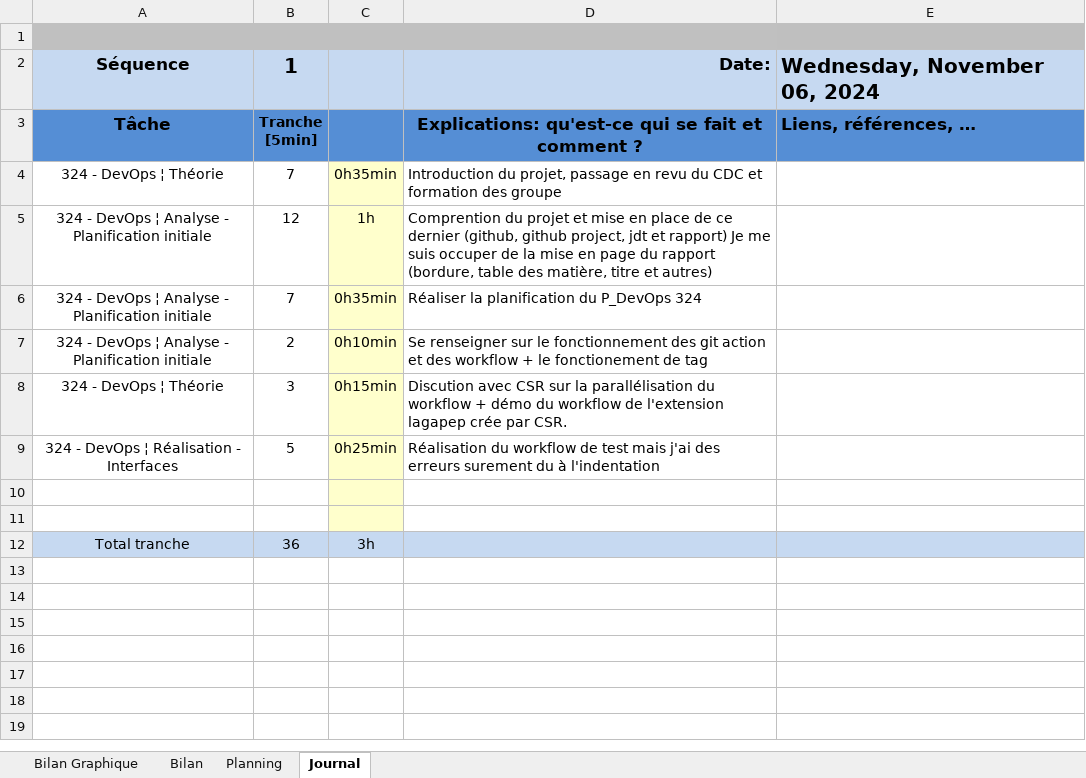
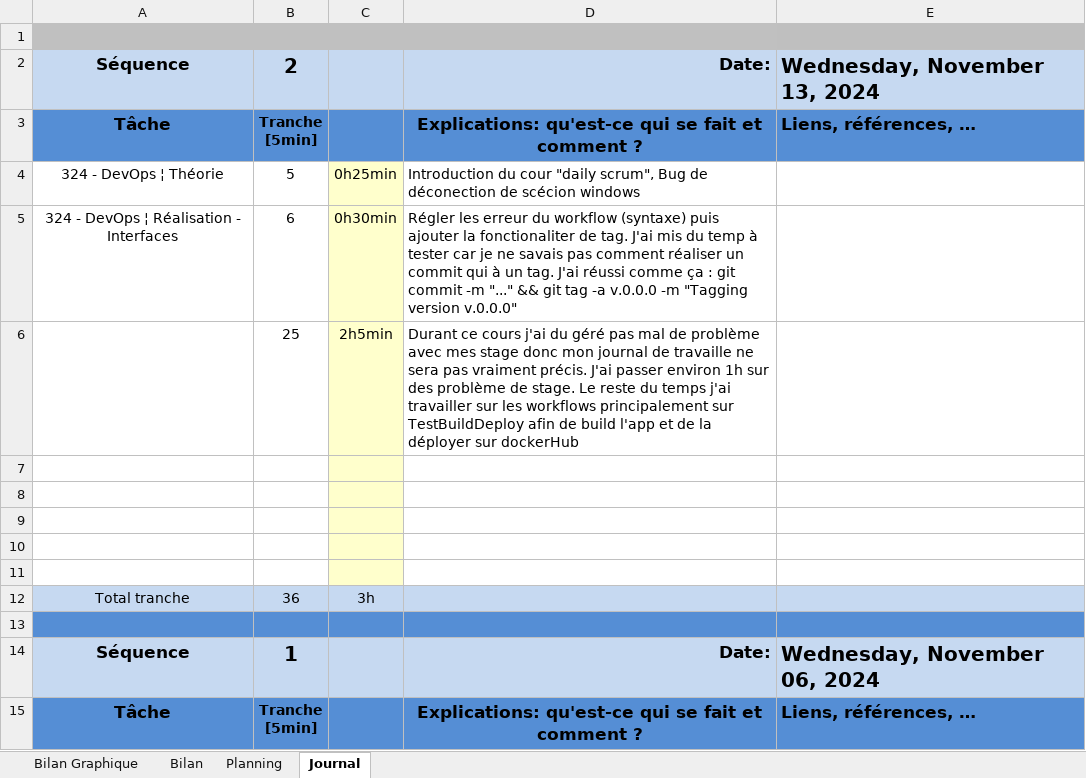
Before and after one commit to LucasLordon/todo-app, an Excel workbook: doc/WIP/JDT-LucasLordon.xlsm, sheet Journal, drawn as a sheet; only a part is shown; the shorter side is filled out with more unchanged rows; values as stored, in another font and other column widths than the file's, no borders; charts and pictures and conditional formats not drawn; ↵ is a line break in a cell; the diff names each change by its address in the sheet, - before the commit and + after, or states it on an @@ line.

Commit message:
Update JDT-LucasLordon.xlsm

```diff
--- a/doc/WIP/JDT-LucasLordon.xlsm (sheet Journal)
+++ b/doc/WIP/JDT-LucasLordon.xlsm (sheet Journal)
+row 2: Séquence | 2 |  | Date: | Wednesday, November 13, 2024
+row 3: Tâche | Tranche ↵ [5min] |  | Explications: qu'est-ce qui se fait et comment ? | Liens, références, …
+row 4: 324 - DevOps ¦ Théorie | 5 | 0h25min | Introduction du cour "daily scrum", Bug de déconection de scécion windows
+row 5: 324 - DevOps ¦ Réalisation - Interfaces | 6 | 0h30min | Régler les erreur du workflow (syntaxe) puis ajouter la fonctionaliter de tag. J'ai mis du temp à tester car je ne savais pas comment réaliser un commit qui à un tag. J'ai réussi comme ça : git commit -m "..." && git tag -a v.0.0.0 -m "Tagging version v.0.0.0"
+row 6:  | 25 | 2h5min | Durant ce cours j'ai du géré pas mal de problème avec mes stage donc mon journal de travaille ne sera pas vraiment précis. J'ai passer environ 1h sur des problème de stage. Le reste du temps j'ai travailler sur les workflows principalement sur TestBuildDeploy afin de build l'app et de la déployer sur dockerHub
+row 7: (empty)
+row 8: (empty)
+row 9: (empty)
+row 10: (empty)
+row 11: (empty)
+row 12: Total tranche | 36 | 3h
+row 13: (empty)
```
Also changed, not shown: charts or pictures.
